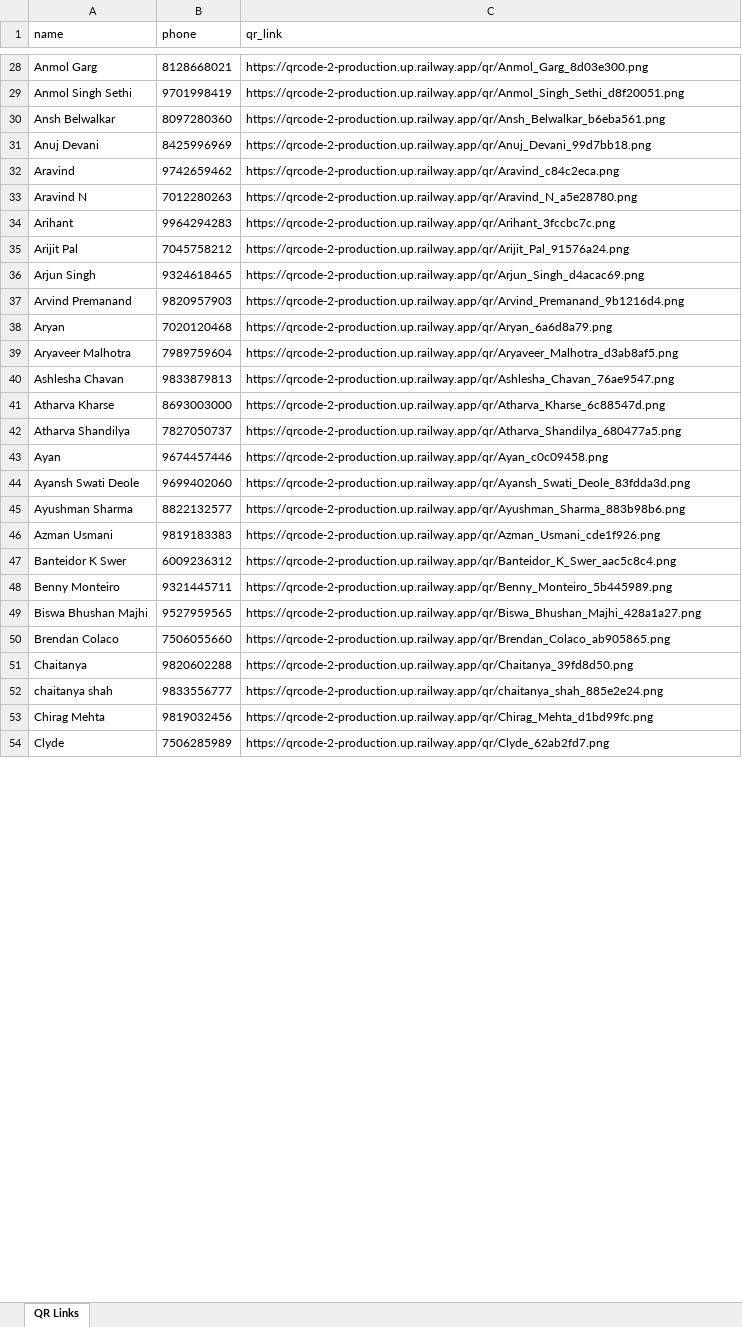
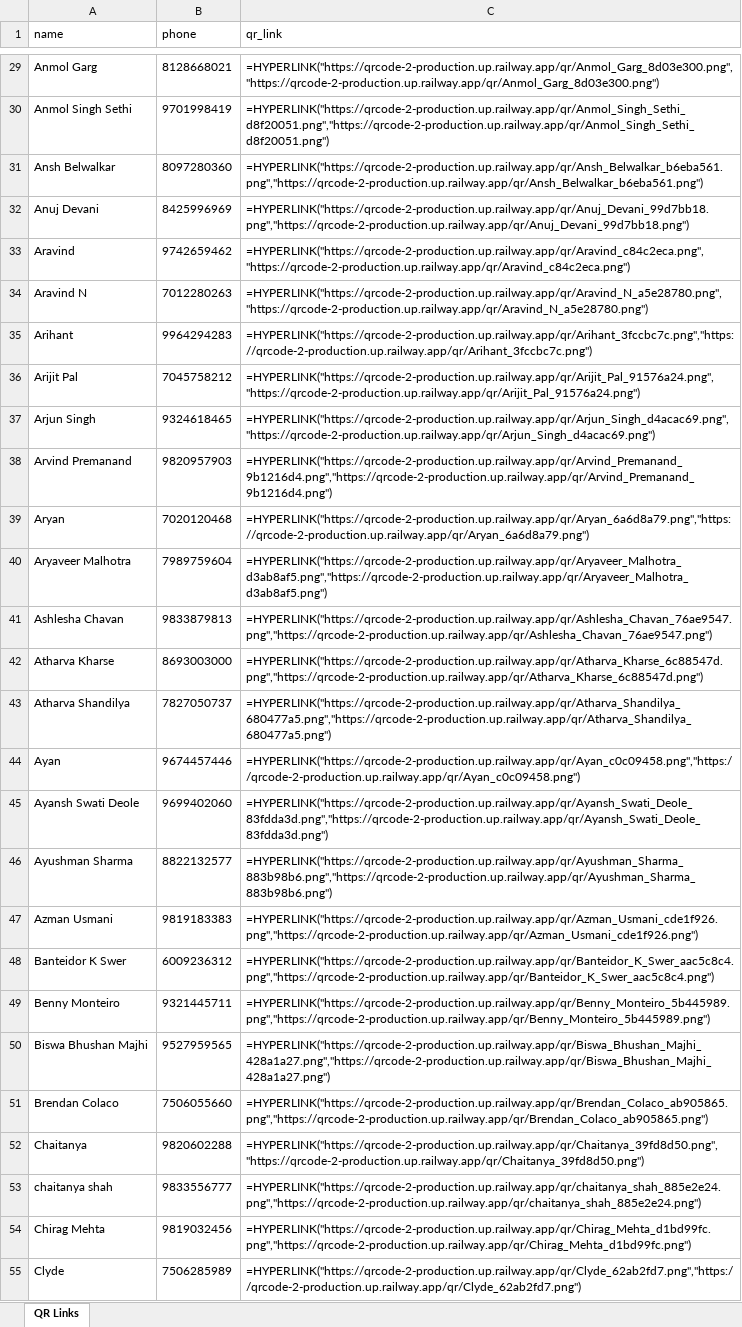
Before and after one commit to sloppysaint/QRCode-2, an Excel workbook: qr_links.xlsx, sheet QR Links, drawn as a sheet; only a part is shown, gaps mark what is left out; values as stored, in another font and other column widths than the file's, no borders; formulas without a stored value are shown as written; addresses are those after the commit; the diff covers the shown part only; the diff names each change by its address in the sheet, - before the commit and + after, or states it on an @@ line.

Commit message:
now deployed on railway

```diff
--- a/qr_links.xlsx (sheet QR Links)
+++ b/qr_links.xlsx (sheet QR Links)
-C29 (qr_link): https://qrcode-2-production.up.railway.app/qr/Anmol_Garg_8d03e300.png
+C29 (qr_link): =HYPERLINK("https://qrcode-2-production.up.railway.app/qr/Anmol_Garg_8d03e300.png","https://qrcode-2-production.up.railway.app/qr/Anmol_Garg_8d03e300.png")
-C30 (qr_link): https://qrcode-2-production.up.railway.app/qr/Anmol_Singh_Sethi_d8f20051.png
+C30 (qr_link): =HYPERLINK("https://qrcode-2-production.up.railway.app/qr/Anmol_Singh_Sethi_d8f20051.png","https://qrcode-2-production.up.railway.app/qr/Anmol_Singh_Sethi_d8f20051.png")
-C31 (qr_link): https://qrcode-2-production.up.railway.app/qr/Ansh_Belwalkar_b6eba561.png
+C31 (qr_link): =HYPERLINK("https://qrcode-2-production.up.railway.app/qr/Ansh_Belwalkar_b6eba561.png","https://qrcode-2-production.up.railway.app/qr/Ansh_Belwalkar_b6eba561.png")
-C32 (qr_link): https://qrcode-2-production.up.railway.app/qr/Anuj_Devani_99d7bb18.png
+C32 (qr_link): =HYPERLINK("https://qrcode-2-production.up.railway.app/qr/Anuj_Devani_99d7bb18.png","https://qrcode-2-production.up.railway.app/qr/Anuj_Devani_99d7bb18.png")
-C33 (qr_link): https://qrcode-2-production.up.railway.app/qr/Aravind_c84c2eca.png
+C33 (qr_link): =HYPERLINK("https://qrcode-2-production.up.railway.app/qr/Aravind_c84c2eca.png","https://qrcode-2-production.up.railway.app/qr/Aravind_c84c2eca.png")
-C34 (qr_link): https://qrcode-2-production.up.railway.app/qr/Aravind_N_a5e28780.png
+C34 (qr_link): =HYPERLINK("https://qrcode-2-production.up.railway.app/qr/Aravind_N_a5e28780.png","https://qrcode-2-production.up.railway.app/qr/Aravind_N_a5e28780.png")
-C35 (qr_link): https://qrcode-2-production.up.railway.app/qr/Arihant_3fccbc7c.png
+C35 (qr_link): =HYPERLINK("https://qrcode-2-production.up.railway.app/qr/Arihant_3fccbc7c.png","https://qrcode-2-production.up.railway.app/qr/Arihant_3fccbc7c.png")
-C36 (qr_link): https://qrcode-2-production.up.railway.app/qr/Arijit_Pal_91576a24.png
+C36 (qr_link): =HYPERLINK("https://qrcode-2-production.up.railway.app/qr/Arijit_Pal_91576a24.png","https://qrcode-2-production.up.railway.app/qr/Arijit_Pal_91576a24.png")
-C37 (qr_link): https://qrcode-2-production.up.railway.app/qr/Arjun_Singh_d4acac69.png
+C37 (qr_link): =HYPERLINK("https://qrcode-2-production.up.railway.app/qr/Arjun_Singh_d4acac69.png","https://qrcode-2-production.up.railway.app/qr/Arjun_Singh_d4acac69.png")
-C38 (qr_link): https://qrcode-2-production.up.railway.app/qr/Arvind_Premanand_9b1216d4.png
+C38 (qr_link): =HYPERLINK("https://qrcode-2-production.up.railway.app/qr/Arvind_Premanand_9b1216d4.png","https://qrcode-2-production.up.railway.app/qr/Arvind_Premanand_9b1216d4.png")
-C39 (qr_link): https://qrcode-2-production.up.railway.app/qr/Aryan_6a6d8a79.png
+C39 (qr_link): =HYPERLINK("https://qrcode-2-production.up.railway.app/qr/Aryan_6a6d8a79.png","https://qrcode-2-production.up.railway.app/qr/Aryan_6a6d8a79.png")
-C40 (qr_link): https://qrcode-2-production.up.railway.app/qr/Aryaveer_Malhotra_d3ab8af5.png
+C40 (qr_link): =HYPERLINK("https://qrcode-2-production.up.railway.app/qr/Aryaveer_Malhotra_d3ab8af5.png","https://qrcode-2-production.up.railway.app/qr/Aryaveer_Malhotra_d3ab8af5.png")
-C41 (qr_link): https://qrcode-2-production.up.railway.app/qr/Ashlesha_Chavan_76ae9547.png
+C41 (qr_link): =HYPERLINK("https://qrcode-2-production.up.railway.app/qr/Ashlesha_Chavan_76ae9547.png","https://qrcode-2-production.up.railway.app/qr/Ashlesha_Chavan_76ae9547.png")
-C42 (qr_link): https://qrcode-2-production.up.railway.app/qr/Atharva_Kharse_6c88547d.png
+C42 (qr_link): =HYPERLINK("https://qrcode-2-production.up.railway.app/qr/Atharva_Kharse_6c88547d.png","https://qrcode-2-production.up.railway.app/qr/Atharva_Kharse_6c88547d.png")
-C43 (qr_link): https://qrcode-2-production.up.railway.app/qr/Atharva_Shandilya_680477a5.png
+C43 (qr_link): =HYPERLINK("https://qrcode-2-production.up.railway.app/qr/Atharva_Shandilya_680477a5.png","https://qrcode-2-production.up.railway.app/qr/Atharva_Shandilya_680477a5.png")
-C44 (qr_link): https://qrcode-2-production.up.railway.app/qr/Ayan_c0c09458.png
+C44 (qr_link): =HYPERLINK("https://qrcode-2-production.up.railway.app/qr/Ayan_c0c09458.png","https://qrcode-2-production.up.railway.app/qr/Ayan_c0c09458.png")
-C45 (qr_link): https://qrcode-2-production.up.railway.app/qr/Ayansh_Swati_Deole_83fdda3d.png
+C45 (qr_link): =HYPERLINK("https://qrcode-2-production.up.railway.app/qr/Ayansh_Swati_Deole_83fdda3d.png","https://qrcode-2-production.up.railway.app/qr/Ayansh_Swati_Deole_83fdda3d.png")
-C46 (qr_link): https://qrcode-2-production.up.railway.app/qr/Ayushman_Sharma_883b98b6.png
+C46 (qr_link): =HYPERLINK("https://qrcode-2-production.up.railway.app/qr/Ayushman_Sharma_883b98b6.png","https://qrcode-2-production.up.railway.app/qr/Ayushman_Sharma_883b98b6.png")
-C47 (qr_link): https://qrcode-2-production.up.railway.app/qr/Azman_Usmani_cde1f926.png
+C47 (qr_link): =HYPERLINK("https://qrcode-2-production.up.railway.app/qr/Azman_Usmani_cde1f926.png","https://qrcode-2-production.up.railway.app/qr/Azman_Usmani_cde1f926.png")
-C48 (qr_link): https://qrcode-2-production.up.railway.app/qr/Banteidor_K_Swer_aac5c8c4.png
+C48 (qr_link): =HYPERLINK("https://qrcode-2-production.up.railway.app/qr/Banteidor_K_Swer_aac5c8c4.png","https://qrcode-2-production.up.railway.app/qr/Banteidor_K_Swer_aac5c8c4.png")
-C49 (qr_link): https://qrcode-2-production.up.railway.app/qr/Benny_Monteiro_5b445989.png
+C49 (qr_link): =HYPERLINK("https://qrcode-2-production.up.railway.app/qr/Benny_Monteiro_5b445989.png","https://qrcode-2-production.up.railway.app/qr/Benny_Monteiro_5b445989.png")
-C50 (qr_link): https://qrcode-2-production.up.railway.app/qr/Biswa_Bhushan_Majhi_428a1a27.png
+C50 (qr_link): =HYPERLINK("https://qrcode-2-production.up.railway.app/qr/Biswa_Bhushan_Majhi_428a1a27.png","https://qrcode-2-production.up.railway.app/qr/Biswa_Bhushan_Majhi_428a1a27.png")
-C51 (qr_link): https://qrcode-2-production.up.railway.app/qr/Brendan_Colaco_ab905865.png
+C51 (qr_link): =HYPERLINK("https://qrcode-2-production.up.railway.app/qr/Brendan_Colaco_ab905865.png","https://qrcode-2-production.up.railway.app/qr/Brendan_Colaco_ab905865.png")
-C52 (qr_link): https://qrcode-2-production.up.railway.app/qr/Chaitanya_39fd8d50.png
+C52 (qr_link): =HYPERLINK("https://qrcode-2-production.up.railway.app/qr/Chaitanya_39fd8d50.png","https://qrcode-2-production.up.railway.app/qr/Chaitanya_39fd8d50.png")
-C53 (qr_link): https://qrcode-2-production.up.railway.app/qr/chaitanya_shah_885e2e24.png
+C53 (qr_link): =HYPERLINK("https://qrcode-2-production.up.railway.app/qr/chaitanya_shah_885e2e24.png","https://qrcode-2-production.up.railway.app/qr/chaitanya_shah_885e2e24.png")
-C54 (qr_link): https://qrcode-2-production.up.railway.app/qr/Chirag_Mehta_d1bd99fc.png
+C54 (qr_link): =HYPERLINK("https://qrcode-2-production.up.railway.app/qr/Chirag_Mehta_d1bd99fc.png","https://qrcode-2-production.up.railway.app/qr/Chirag_Mehta_d1bd99fc.png")
-C55 (qr_link): https://qrcode-2-production.up.railway.app/qr/Clyde_62ab2fd7.png
+C55 (qr_link): =HYPERLINK("https://qrcode-2-production.up.railway.app/qr/Clyde_62ab2fd7.png","https://qrcode-2-production.up.railway.app/qr/Clyde_62ab2fd7.png")
```
Also changed, not shown: 2 added rows and 216 edited cells elsewhere in this sheet, data.xlsx, 2 other files.
